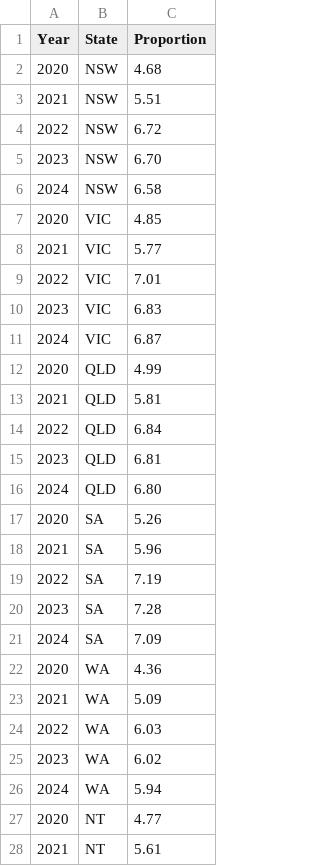
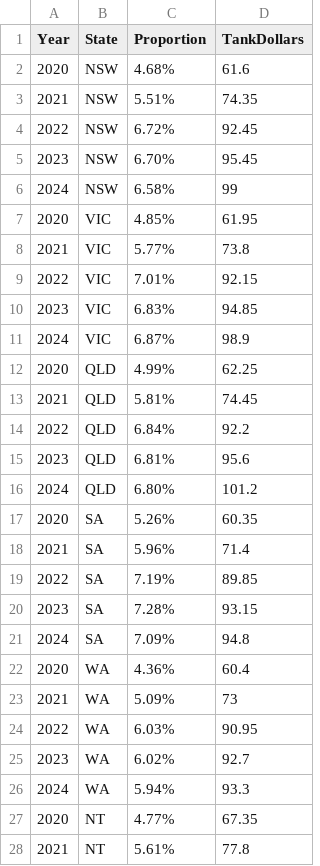
Before and after one commit to msul0022/3179, a CSV file: Vis2/PetrolProportion.csv, drawn as a sheet; only a part is shown; the diff covers the shown part only; the diff names each change by its address in the sheet, - before the commit and + after, or states it on an @@ line.

Commit message:
Update PetrolProportion.csv

```diff
--- a/Vis2/PetrolProportion.csv
+++ b/Vis2/PetrolProportion.csv
+column D (TankDollars), rows 2-28: 61.6 | 74.35 | 92.45 | 95.45 | 99 | 61.95 | 73.8 | 92.15 | 94.85 | 98.9 | 62.25 | 74.45 | 92.2 | 95.6 | 101.2 | 60.35 | 71.4 | 89.85 | 93.15 | 94.8 | 60.4 | 73 | 90.95 | 92.7 | 93.3 | 67.35 | 77.8
-C2 (Proportion): 4.68
+C2 (Proportion): 4.68%
-C3 (Proportion): 5.51
+C3 (Proportion): 5.51%
-C4 (Proportion): 6.72
+C4 (Proportion): 6.72%
-C5 (Proportion): 6.70
+C5 (Proportion): 6.70%
-C6 (Proportion): 6.58
+C6 (Proportion): 6.58%
-C7 (Proportion): 4.85
+C7 (Proportion): 4.85%
-C8 (Proportion): 5.77
+C8 (Proportion): 5.77%
-C9 (Proportion): 7.01
+C9 (Proportion): 7.01%
-C10 (Proportion): 6.83
+C10 (Proportion): 6.83%
-C11 (Proportion): 6.87
+C11 (Proportion): 6.87%
-C12 (Proportion): 4.99
+C12 (Proportion): 4.99%
-C13 (Proportion): 5.81
+C13 (Proportion): 5.81%
-C14 (Proportion): 6.84
+C14 (Proportion): 6.84%
-C15 (Proportion): 6.81
+C15 (Proportion): 6.81%
-C16 (Proportion): 6.80
+C16 (Proportion): 6.80%
-C17 (Proportion): 5.26
+C17 (Proportion): 5.26%
-C18 (Proportion): 5.96
+C18 (Proportion): 5.96%
-C19 (Proportion): 7.19
+C19 (Proportion): 7.19%
-C20 (Proportion): 7.28
+C20 (Proportion): 7.28%
-C21 (Proportion): 7.09
+C21 (Proportion): 7.09%
-C22 (Proportion): 4.36
+C22 (Proportion): 4.36%
-C23 (Proportion): 5.09
+C23 (Proportion): 5.09%
-C24 (Proportion): 6.03
+C24 (Proportion): 6.03%
-C25 (Proportion): 6.02
+C25 (Proportion): 6.02%
-C26 (Proportion): 5.94
+C26 (Proportion): 5.94%
-C27 (Proportion): 4.77
+C27 (Proportion): 4.77%
-C28 (Proportion): 5.61
+C28 (Proportion): 5.61%
```
Also changed, not shown: 13 edited cells elsewhere in this file.
